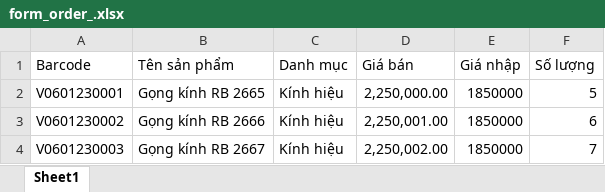
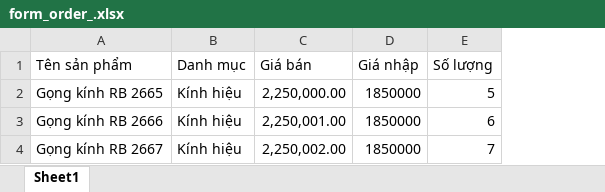
Before and after one commit to manhvt89/learn, an Excel workbook: form_order_.xlsx, sheet Sheet1, drawn as a sheet; values as stored, in another font and other column widths than the file's, no borders; the diff names each change by its address in the sheet, - before the commit and + after, or states it on an @@ line.

Commit message:
ok

```diff
--- a/form_order_.xlsx (sheet Sheet1)
+++ b/form_order_.xlsx (sheet Sheet1)
-column A (Barcode), rows 2-4: V0601230001 | V0601230002 | V0601230003
```
